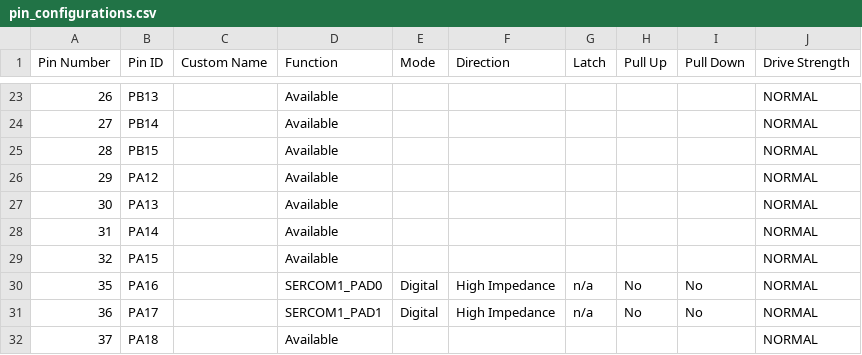
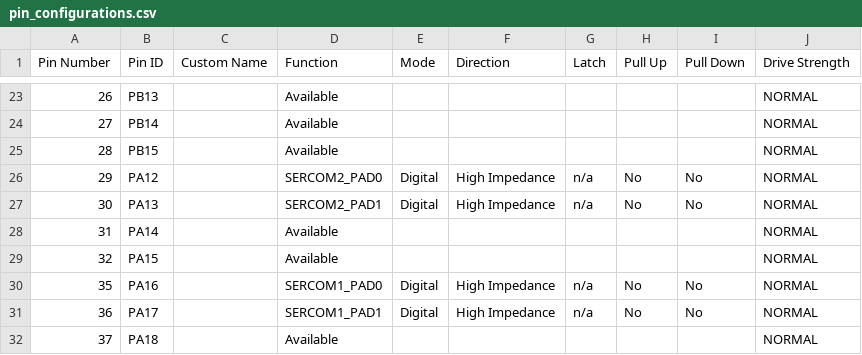
Before and after one commit to mike199313/IEC_PDB, a CSV file: firmware/src/config/default/pin_configurations.csv, drawn as a sheet; only a part is shown, gaps mark what is left out.

Commit message:
Gen SERCOM 2 Init code
    Symptom/Reason:
    	Generate SERCOM 2 Initial code.

    Root Cause:
            N/A

    Solution/Change:
            N/A

    Entry Test:
            N/A

    Refer Purnell_0006

    https://ebg-devops.inventec.com/tfs/TAO_BU5_FW5/FW5E/_git/Purnell-DOCS?path=%2FCommit_memo%2FPurnell_0006_PIC_Pin_Config&version=GBdocs

```diff
--- a/firmware/src/config/default/pin_configurations.csv
+++ b/firmware/src/config/default/pin_configurations.csv
@@ -25,4 +25,4 @@
 28,PB15,,Available,,,,,,NORMAL
-29,PA12,,Available,,,,,,NORMAL
-30,PA13,,Available,,,,,,NORMAL
+29,PA12,,SERCOM2_PAD0,Digital,High Impedance,n/a,No,No,NORMAL
+30,PA13,,SERCOM2_PAD1,Digital,High Impedance,n/a,No,No,NORMAL
 31,PA14,,Available,,,,,,NORMAL
```
Also changed, not shown: 11 other files.
